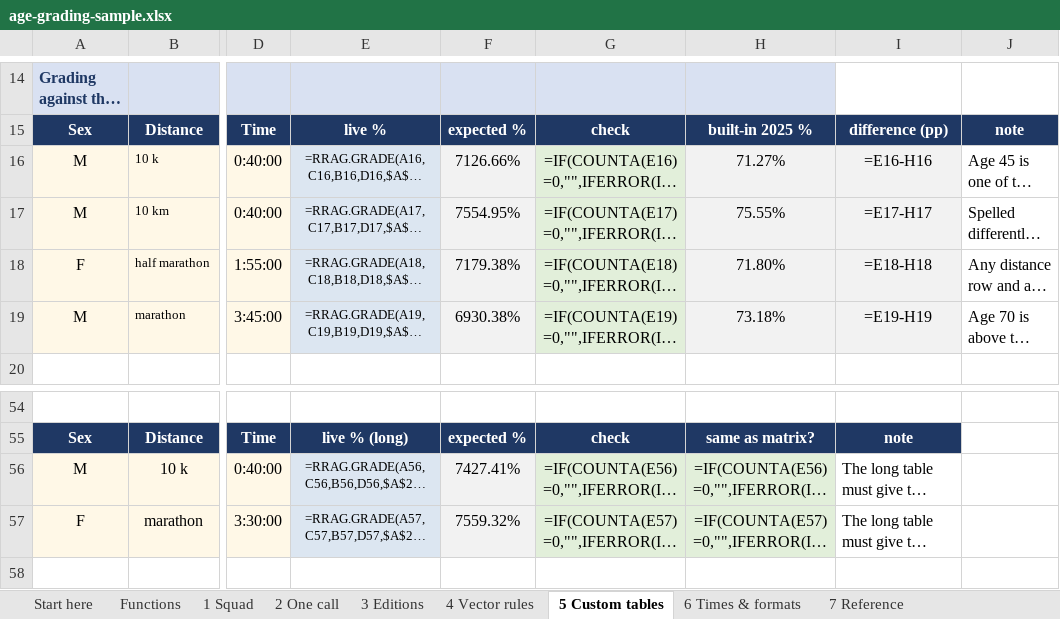
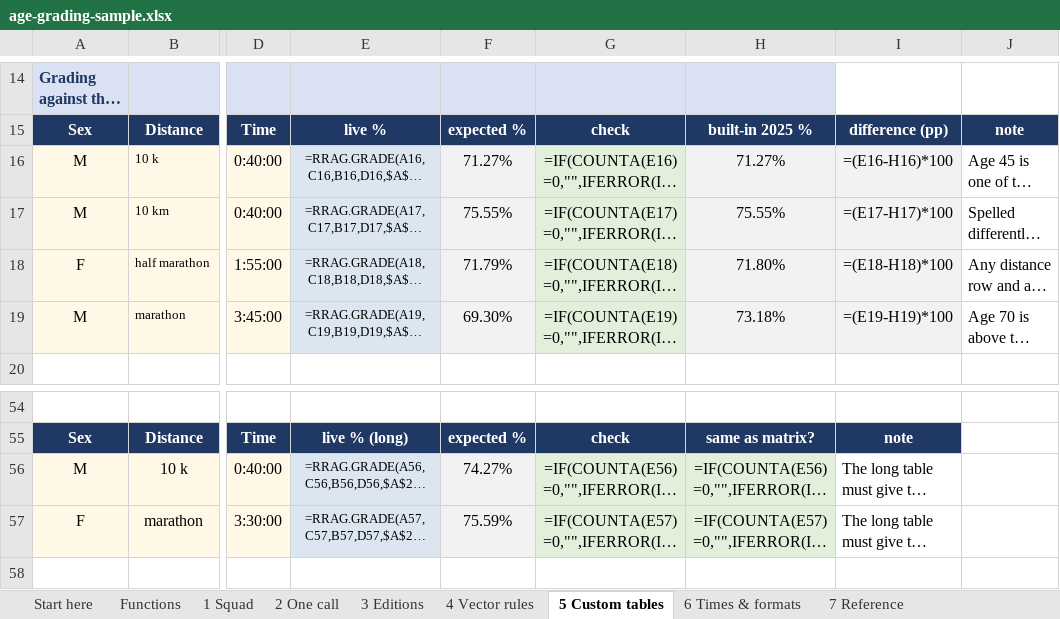
Before and after one commit to igitur/road-running-age-grading, an Excel workbook: xll/examples/age-grading-sample.xlsx, sheet 5 Custom tables, drawn as a sheet; only a part is shown, gaps mark what is left out; long unchanged cells end in …; values as stored, in another font and other column widths than the file's, no borders; formulas without a stored value are shown as written; the diff names each change by its address in the sheet, - before the commit and + after, or states it on an @@ line.

Commit message:
The custom-tables sheet still spoke in percent units
Found in Excel, not by me: sheet 5 showed live 71.27% against expected 7126.66%
and MISMATCH on every row, because custom_grade() returned 100 * (S/f)/time while
everything around it - RRAG.GRADE, Grade.percent, the 00.00% format - had moved to
fractions. Six expected cells on two blocks, exactly the six rows flagged.

Why the checks missed it: --check only proves the builder reproduces itself, and
without the add-in loaded the live cells are blank, so guard_verdicts() hides
every MISMATCH behind COUNTA()=0. The verification was reproducible, not correct.

- custom_grade() returns a fraction, like the rest of the API.
- The difference column now reads (E-H)*100, so the header's "difference (pp)"
  is true: the clamped marathon row is -3.88 pp, not -0.04 of nothing.
- The long-table verdict tightens from 0.01 to 0.0001 for the same reason as the
  other blocks.
- New build-time assertion: a static number above 10 in a 00.00% cell fails the
  build. It catches the 0.0.5 workbook on all six cells, so this class of error
  cannot ship again - and the guard runs in `make check` and in CI.

```diff
--- a/xll/examples/age-grading-sample.xlsx (sheet 5 Custom tables)
+++ b/xll/examples/age-grading-sample.xlsx (sheet 5 Custom tables)
-F16: 7126.66%
+F16: 71.27%
-I16: =E16-H16
+I16: =(E16-H16)*100
-F17: 7554.95%
+F17: 75.55%
-I17: =E17-H17
+I17: =(E17-H17)*100
-F18: 7179.38%
+F18: 71.79%
-I18: =E18-H18
+I18: =(E18-H18)*100
-F19: 6930.38%
+F19: 69.30%
-I19: =E19-H19
+I19: =(E19-H19)*100
-F56: 7427.41%
+F56: 74.27%
-F57: 7559.32%
+F57: 75.59%
```
Also changed, not shown: 1 other file.
